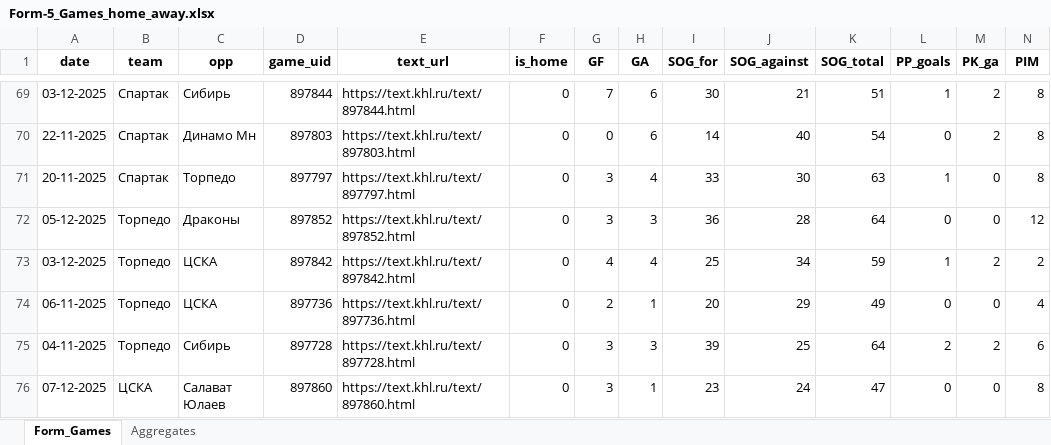
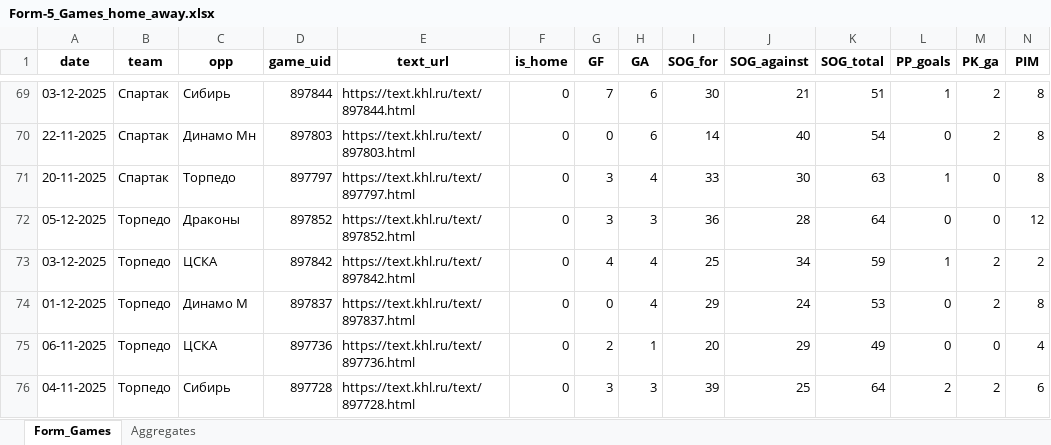
Before and after one commit to GG-Andrew/khl-cloud-results, an Excel workbook: khl/Form-5_Games_home_away.xlsx, sheet Form_Games, drawn as a sheet; only a part is shown, gaps mark what is left out; the shorter side is filled out with more unchanged rows; values as stored, in another font and other column widths than the file's, no borders; rows hold the shown columns only; the diff names each change by its address in the sheet, - before the commit and + after, or states it on an @@ line.

```diff
--- a/khl/Form-5_Games_home_away.xlsx (sheet Form_Games)
+++ b/khl/Form-5_Games_home_away.xlsx (sheet Form_Games)
+row 74: 01-12-2025 | Торпедо | Динамо М | 897837 | https://text.khl.ru/text/897837.html | 0 | 0 | 4 | 29 | 24 | 53 | 0 | 2 | 8
```
Also changed, not shown: sheet Aggregates, khl/Form-5_Games_actaul.xlsx, khl/Injuries_Master_Clubs.xlsx, 7 other files.
